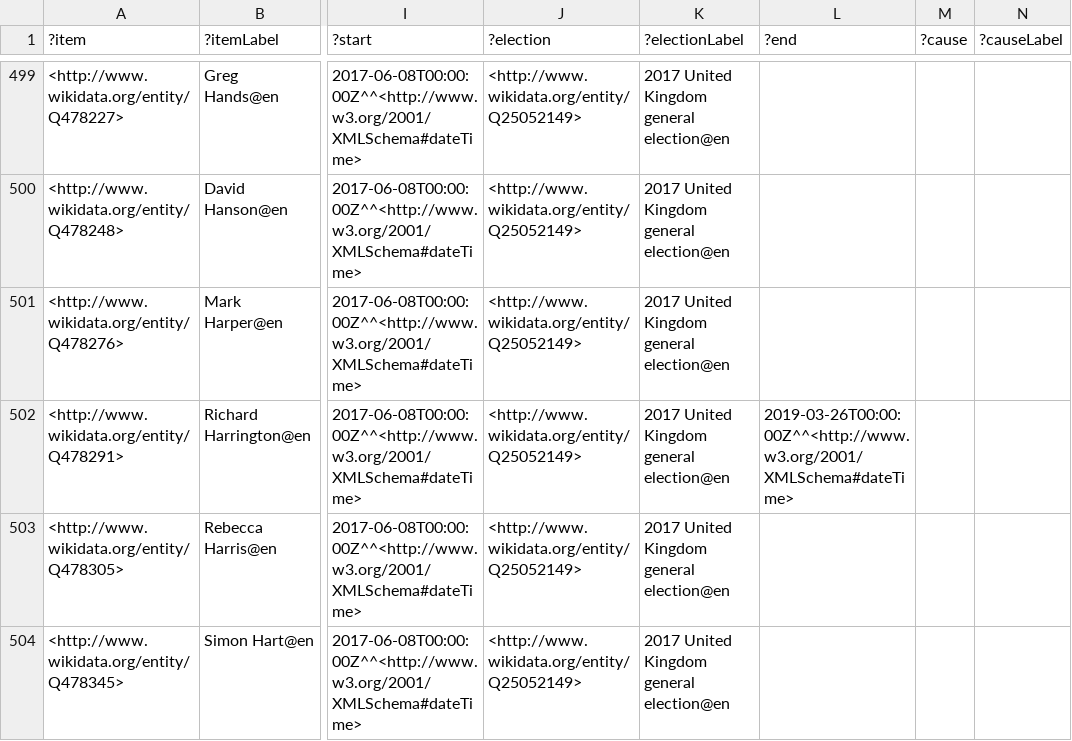
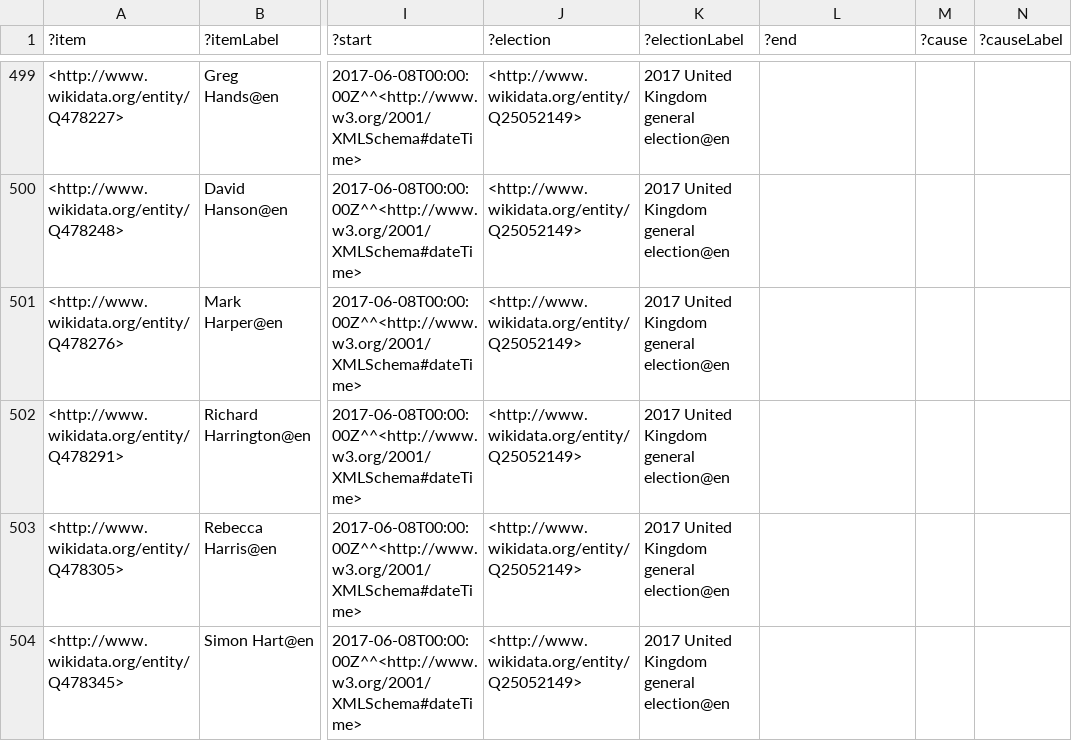
Before and after one commit to generalist/parliament, a TSV file: Q30524710.tsv, drawn as a sheet; only a part is shown, gaps mark what is left out; the diff names each change by its address in the sheet, - before the commit and + after, or states it on an @@ line.

Commit message:
Add files via upload

```diff
--- a/Q30524710.tsv
+++ b/Q30524710.tsv
-L502 (?end): 2019-03-26T00:00:00Z^^<http://www.w3.org/2001/XMLSchema#dateTime>
+L502 (?end): (empty)
```
